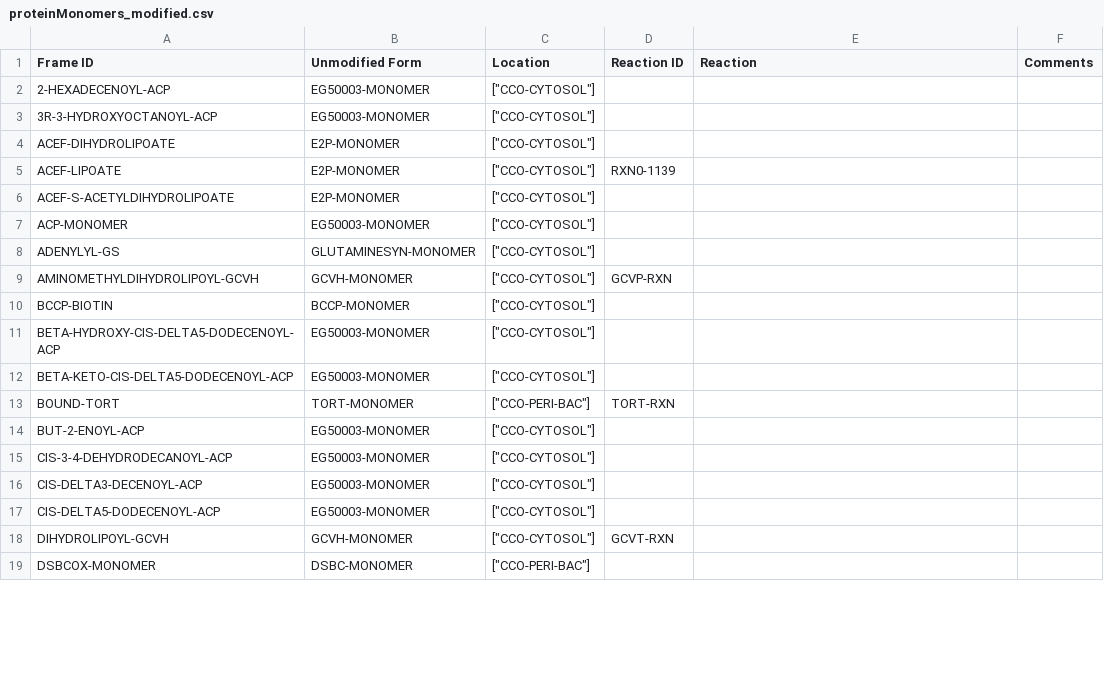
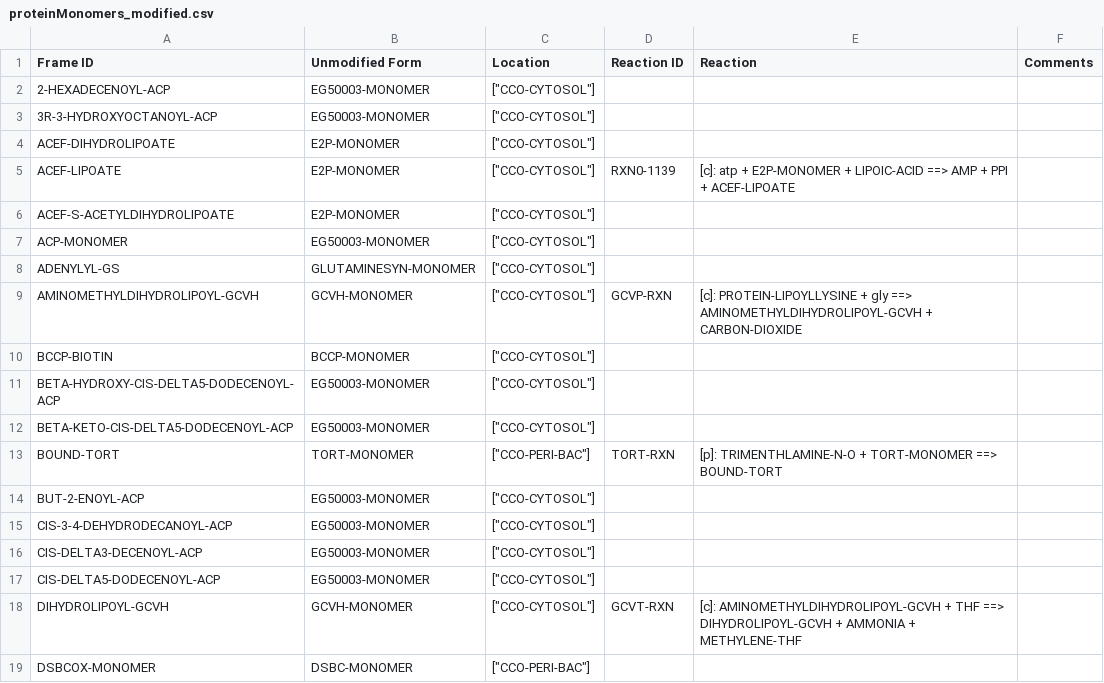
Before and after one commit to CovertLab/WholeCellEcoliRelease, a CSV file: data/parsed/proteinMonomers_modified.csv, drawn as a sheet; only a part is shown; the diff covers the shown part only.

Commit message:
Added location abbrevations, Fesit metabolite ids, and reaction strings to proteinMonomers modified

```diff
--- a/data/parsed/proteinMonomers_modified.csv
+++ b/data/parsed/proteinMonomers_modified.csv
@@ -4,3 +4,3 @@ Frame ID	Unmodified Form	Location	Reaction ID	Reaction	Comments
 ACEF-DIHYDROLIPOATE	E2P-MONOMER	"[""CCO-CYTOSOL""]"			
-ACEF-LIPOATE	E2P-MONOMER	"[""CCO-CYTOSOL""]"	RXN0-1139		
+ACEF-LIPOATE	E2P-MONOMER	"[""CCO-CYTOSOL""]"	RXN0-1139	[c]: atp + E2P-MONOMER + LIPOIC-ACID ==> AMP + PPI + ACEF-LIPOATE	
 ACEF-S-ACETYLDIHYDROLIPOATE	E2P-MONOMER	"[""CCO-CYTOSOL""]"			
@@ -8,3 +8,3 @@ ACP-MONOMER	EG50003-MONOMER	"[""CCO-CYTOSOL""]"
 ADENYLYL-GS	GLUTAMINESYN-MONOMER	"[""CCO-CYTOSOL""]"			
-AMINOMETHYLDIHYDROLIPOYL-GCVH	GCVH-MONOMER	"[""CCO-CYTOSOL""]"	GCVP-RXN		
+AMINOMETHYLDIHYDROLIPOYL-GCVH	GCVH-MONOMER	"[""CCO-CYTOSOL""]"	GCVP-RXN	[c]: PROTEIN-LIPOYLLYSINE + gly ==> AMINOMETHYLDIHYDROLIPOYL-GCVH + CARBON-DIOXIDE	
 BCCP-BIOTIN	BCCP-MONOMER	"[""CCO-CYTOSOL""]"			
@@ -12,3 +12,3 @@ BETA-HYDROXY-CIS-DELTA5-DODECENOYL-ACP	EG50003-MONOMER	"[""CCO-CYTOSOL""]"
 BETA-KETO-CIS-DELTA5-DODECENOYL-ACP	EG50003-MONOMER	"[""CCO-CYTOSOL""]"			
-BOUND-TORT	TORT-MONOMER	"[""CCO-PERI-BAC""]"	TORT-RXN		
+BOUND-TORT	TORT-MONOMER	"[""CCO-PERI-BAC""]"	TORT-RXN	[p]: TRIMENTHLAMINE-N-O + TORT-MONOMER ==> BOUND-TORT	
 BUT-2-ENOYL-ACP	EG50003-MONOMER	"[""CCO-CYTOSOL""]"			
@@ -17,3 +17,3 @@ CIS-DELTA3-DECENOYL-ACP	EG50003-MONOMER	"[""CCO-CYTOSOL""]"
 CIS-DELTA5-DODECENOYL-ACP	EG50003-MONOMER	"[""CCO-CYTOSOL""]"			
-DIHYDROLIPOYL-GCVH	GCVH-MONOMER	"[""CCO-CYTOSOL""]"	GCVT-RXN		
+DIHYDROLIPOYL-GCVH	GCVH-MONOMER	"[""CCO-CYTOSOL""]"	GCVT-RXN	[c]: AMINOMETHYLDIHYDROLIPOYL-GCVH + THF ==> DIHYDROLIPOYL-GCVH + AMMONIA + METHYLENE-THF	
 DSBCOX-MONOMER	DSBC-MONOMER	"[""CCO-PERI-BAC""]"			
```
Also changed, not shown: 69 edited cells elsewhere in this file, 1 other file.
